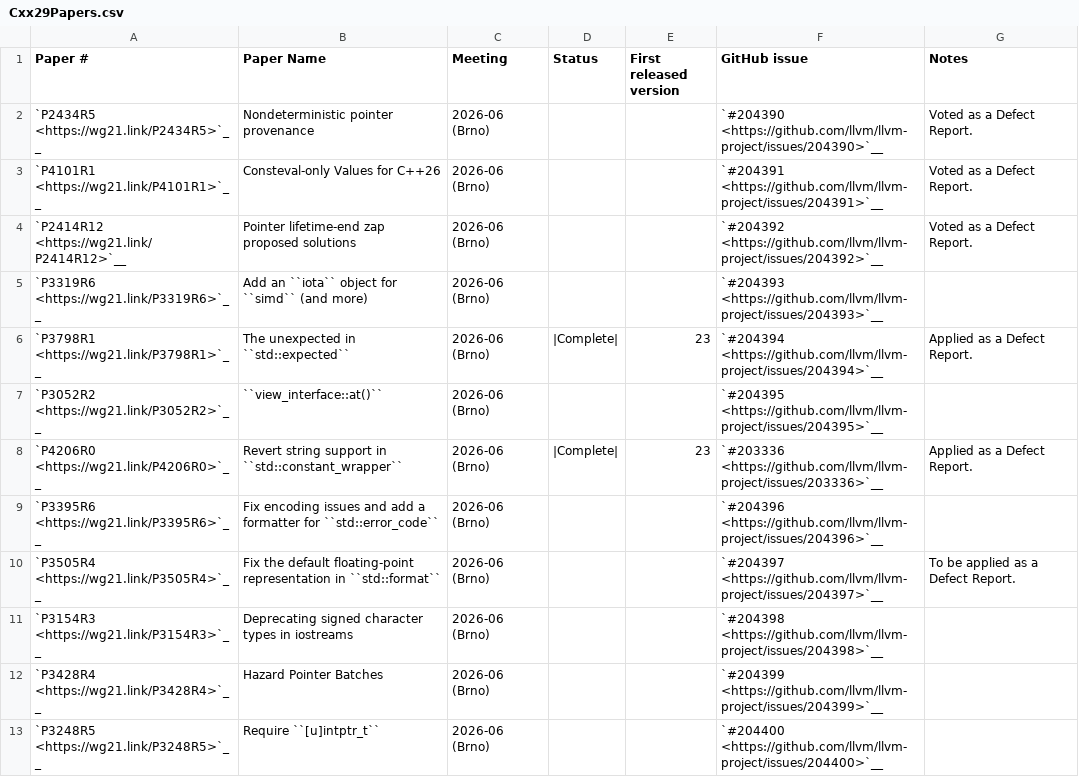
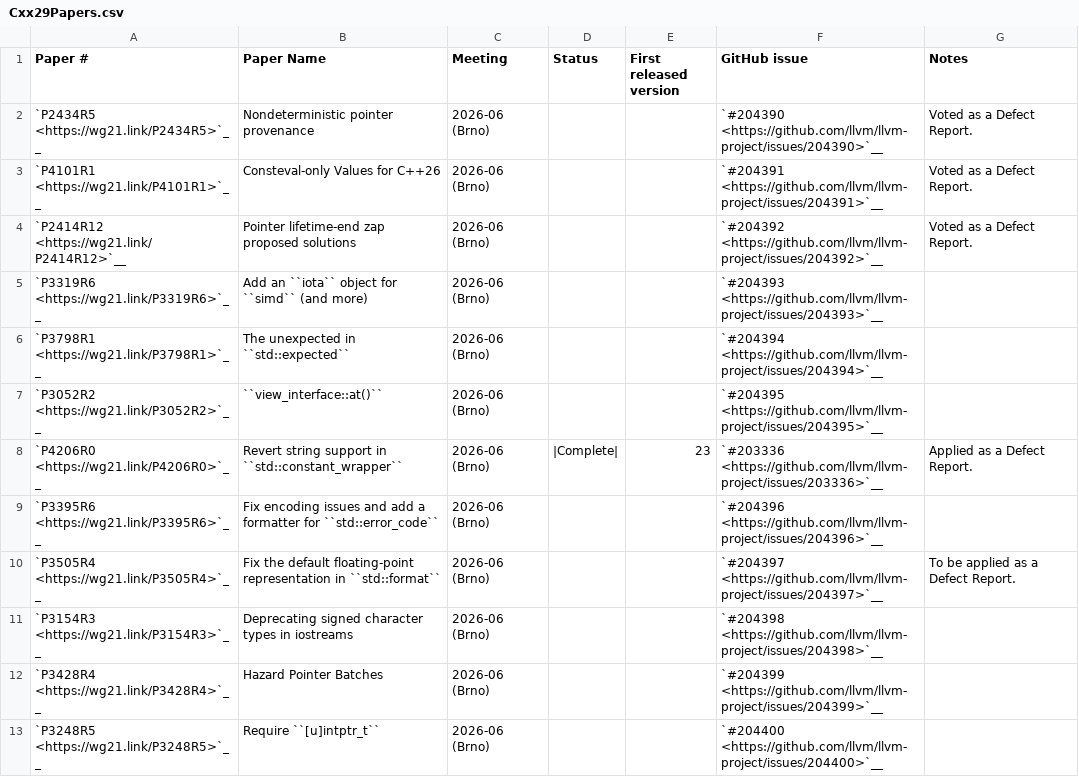
Before and after one commit to chromium-full-mirror/external_github.com_llvm_llvm-project_libcxx, a CSV file: docs/Status/Cxx29Papers.csv, drawn as a sheet; only a part is shown.

```diff
--- a/docs/Status/Cxx29Papers.csv
+++ b/docs/Status/Cxx29Papers.csv
@@ -5,3 +5,3 @@
 "`P3319R6 <https://wg21.link/P3319R6>`__","Add an ``iota`` object for ``simd`` (and more)","2026-06 (Brno)","","","`#204393 <https://github.com/llvm/llvm-project/issues/204393>`__",""
-"`P3798R1 <https://wg21.link/P3798R1>`__","The unexpected in ``std::expected``","2026-06 (Brno)","|Complete|","23","`#204394 <https://github.com/llvm/llvm-project/issues/204394>`__","Applied as a Defect Report."
+"`P3798R1 <https://wg21.link/P3798R1>`__","The unexpected in ``std::expected``","2026-06 (Brno)","","","`#204394 <https://github.com/llvm/llvm-project/issues/204394>`__",""
 "`P3052R2 <https://wg21.link/P3052R2>`__","``view_interface::at()``","2026-06 (Brno)","","","`#204395 <https://github.com/llvm/llvm-project/issues/204395>`__",""
```
Also changed, not shown: 10 other files.
